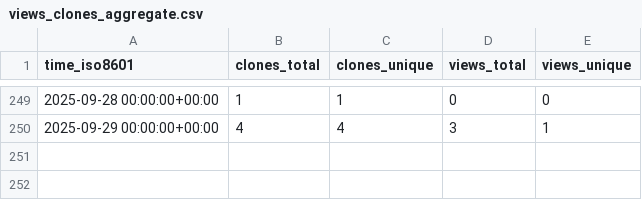
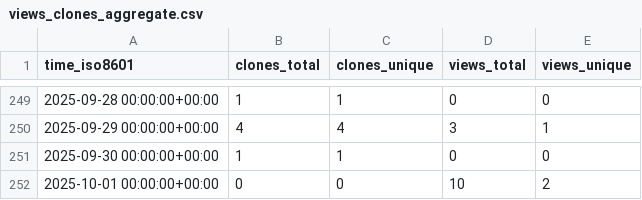
Before and after one commit to christineklli/global-yield-impacts, a CSV file: christineklli/global-yield-impacts/ghrs-data/views_clones_aggregate.csv, drawn as a sheet; only a part is shown, gaps mark what is left out.

```diff
--- a/christineklli/global-yield-impacts/ghrs-data/views_clones_aggregate.csv
+++ b/christineklli/global-yield-impacts/ghrs-data/views_clones_aggregate.csv
@@ -250 +250,3 @@ time_iso8601,clones_total,clones_unique,views_total,views_unique
 2025-09-29 00:00:00+00:00,4,4,3,1
+2025-09-30 00:00:00+00:00,1,1,0,0
+2025-10-01 00:00:00+00:00,0,0,10,2
```
Also changed, not shown: 1 other file.
